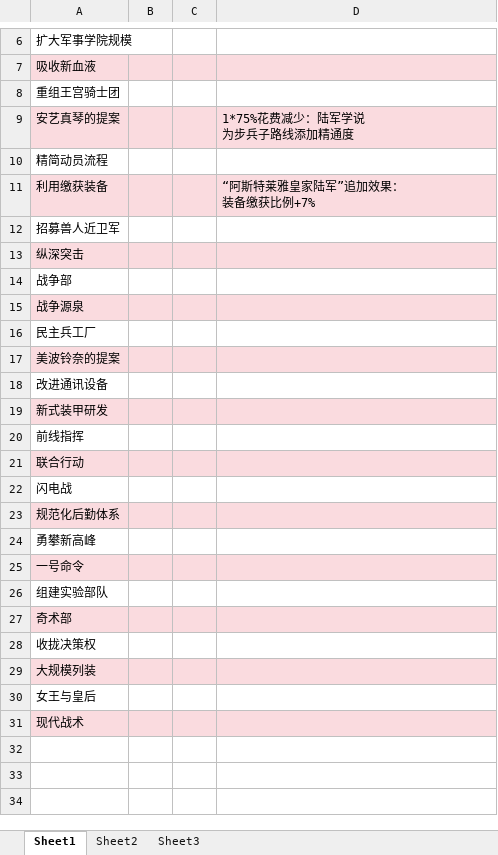
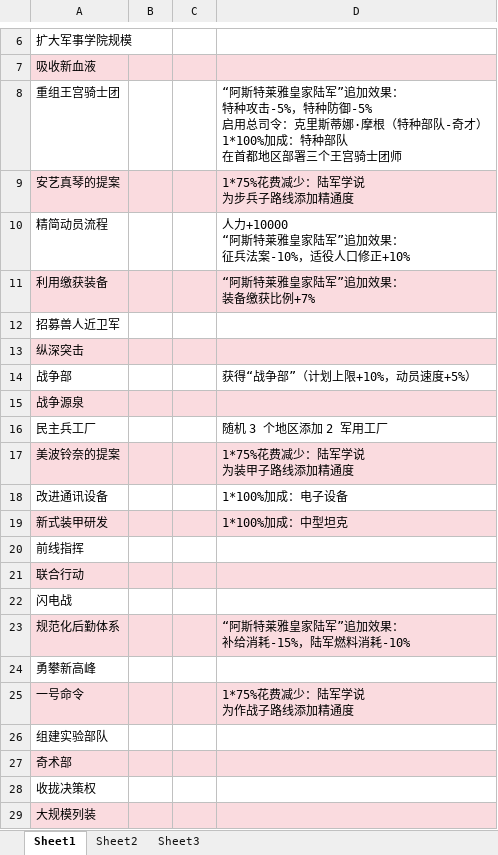
Before and after one commit to 2014358312/Fantasyland-Era, an Excel workbook: WIP/月茗/LAN阿斯特莱雅/新建 XLSX 工作表.xlsx, sheet Sheet1, drawn as a sheet; only a part is shown, gaps mark what is left out; the shorter side is filled out with more unchanged rows; values as stored, in another font and other column widths than the file's, no borders; charts and pictures not drawn; ↵ is a line break in a cell; the diff names each change by its address in the sheet, - before the commit and + after, or states it on an @@ line.

```diff
--- a/WIP/月茗/LAN阿斯特莱雅/新建 XLSX 工作表.xlsx (sheet Sheet1)
+++ b/WIP/月茗/LAN阿斯特莱雅/新建 XLSX 工作表.xlsx (sheet Sheet1)
-D8: (empty)
+D8: “阿斯特莱雅皇家陆军”追加效果： ↵ 特种攻击-5%，特种防御-5% ↵ 启用总司令：克里斯蒂娜·摩根（特种部队-奇才） ↵ 1*100%加成：特种部队 ↵ 在首都地区部署三个王宫骑士团师
-D10: (empty)
+D10: 人力+10000 ↵ “阿斯特莱雅皇家陆军”追加效果： ↵ 征兵法案-10%，适役人口修正+10%
-D14: (empty)
+D14: 获得“战争部”（计划上限+10%，动员速度+5%）
-D16: (empty)
+D16: 随机 3 个地区添加 2 军用工厂
-D17: (empty)
+D17: 1*75%花费减少：陆军学说 ↵ 为装甲子路线添加精通度
-D18: (empty)
+D18: 1*100%加成：电子设备
-D19: (empty)
+D19: 1*100%加成：中型坦克
-D23: (empty)
+D23: “阿斯特莱雅皇家陆军”追加效果： ↵ 补给消耗-15%，陆军燃料消耗-10%
-D25: (empty)
+D25: 1*75%花费减少：陆军学说 ↵ 为作战子路线添加精通度
```
Also changed, not shown: charts or pictures, 9 other files.
